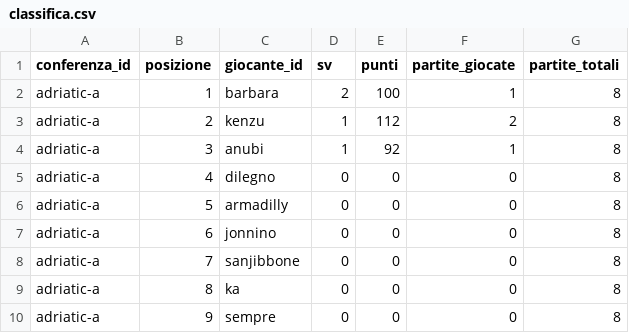
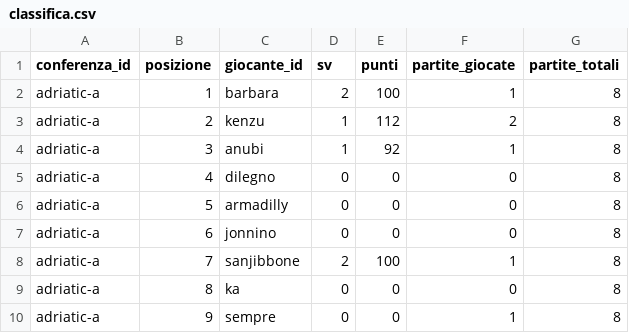
Before and after one commit to LaGiostraIndividuale/lagiostraindividuale.github.io, a CSV file: data/csv/2026/adriatic-a/classifica.csv, drawn as a sheet.

Commit message:
data(csv): sync 2026/adriatic-a (2026-05-08 21:56:52)

```diff
--- a/data/csv/2026/adriatic-a/classifica.csv
+++ b/data/csv/2026/adriatic-a/classifica.csv
@@ -7,4 +7,4 @@ adriatic-a,5,armadilly,0,0,0,8
 adriatic-a,6,jonnino,0,0,0,8
-adriatic-a,7,sanjibbone,0,0,0,8
+adriatic-a,7,sanjibbone,2,100,1,8
 adriatic-a,8,ka,0,0,0,8
-adriatic-a,9,sempre,0,0,0,8
+adriatic-a,9,sempre,0,0,1,8
```
